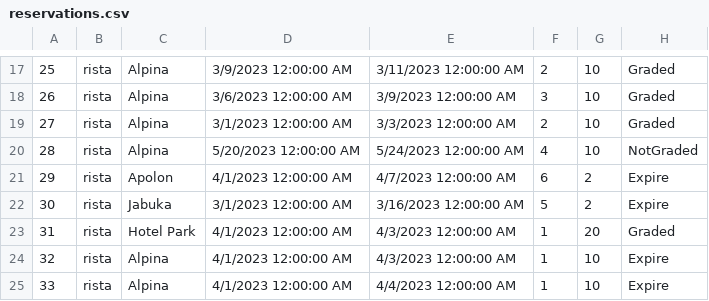
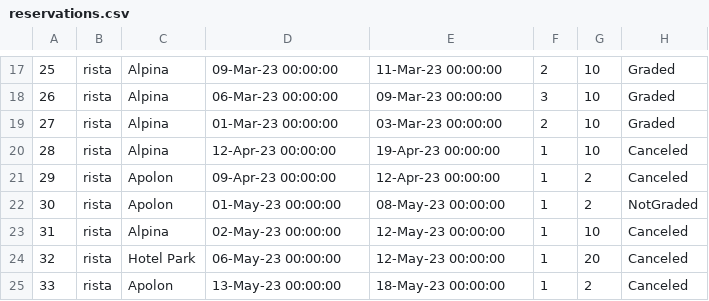
Before and after one commit to Nikola045/TuristickaAgencija, a CSV file: InitialProject/InitialProject/Resources/Data/reservations.csv, drawn as a sheet; only a part is shown, gaps mark what is left out; the diff covers the shown part only.

```diff
--- a/InitialProject/InitialProject/Resources/Data/reservations.csv
+++ b/InitialProject/InitialProject/Resources/Data/reservations.csv
@@ -17,9 +17,9 @@
-25|rista|Alpina|3/9/2023 12:00:00 AM|3/11/2023 12:00:00 AM|2|10|Graded
-26|rista|Alpina|3/6/2023 12:00:00 AM|3/9/2023 12:00:00 AM|3|10|Graded
-27|rista|Alpina|3/1/2023 12:00:00 AM|3/3/2023 12:00:00 AM|2|10|Graded
-28|rista|Alpina|5/20/2023 12:00:00 AM|5/24/2023 12:00:00 AM|4|10|NotGraded
-29|rista|Apolon|4/1/2023 12:00:00 AM|4/7/2023 12:00:00 AM|6|2|Expire
-30|rista|Jabuka|3/1/2023 12:00:00 AM|3/16/2023 12:00:00 AM|5|2|Expire
-31|rista|Hotel Park|4/1/2023 12:00:00 AM|4/3/2023 12:00:00 AM|1|20|Graded
-32|rista|Alpina|4/1/2023 12:00:00 AM|4/3/2023 12:00:00 AM|1|10|Expire
-33|rista|Alpina|4/1/2023 12:00:00 AM|4/4/2023 12:00:00 AM|1|10|Expire
+25|rista|Alpina|09-Mar-23 00:00:00|11-Mar-23 00:00:00|2|10|Graded
+26|rista|Alpina|06-Mar-23 00:00:00|09-Mar-23 00:00:00|3|10|Graded
+27|rista|Alpina|01-Mar-23 00:00:00|03-Mar-23 00:00:00|2|10|Graded
+28|rista|Alpina|12-Apr-23 00:00:00|19-Apr-23 00:00:00|1|10|Canceled
+29|rista|Apolon|09-Apr-23 00:00:00|12-Apr-23 00:00:00|1|2|Canceled
+30|rista|Apolon|01-May-23 00:00:00|08-May-23 00:00:00|1|2|NotGraded
+31|rista|Alpina|02-May-23 00:00:00|12-May-23 00:00:00|1|10|Canceled
+32|rista|Hotel Park|06-May-23 00:00:00|12-May-23 00:00:00|1|20|Canceled
+33|rista|Apolon|13-May-23 00:00:00|18-May-23 00:00:00|1|2|Canceled
```
Also changed, not shown: 1 added row, 4 removed rows and 65 edited cells elsewhere in this file, 8 other files.
